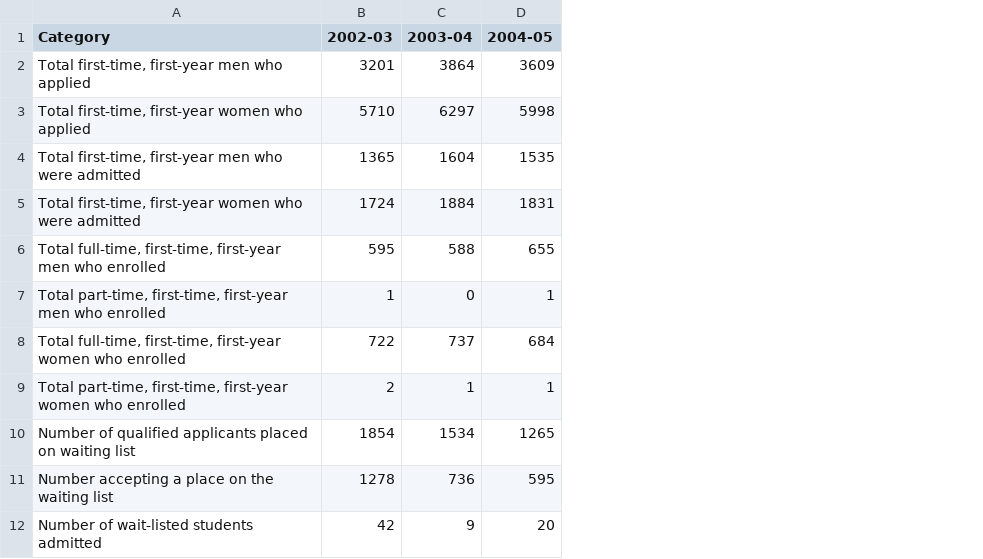
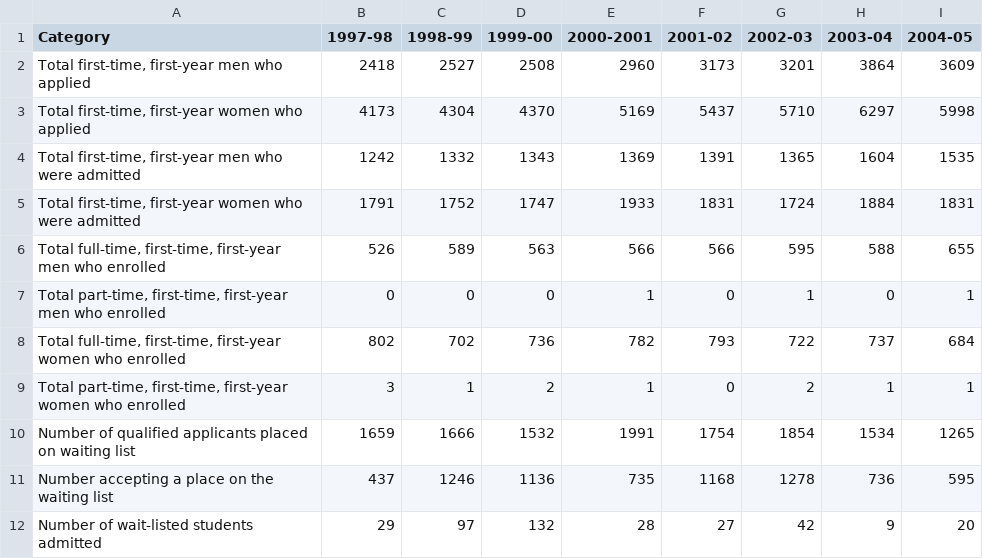
Before and after one commit to kelvinabrokwa/wm-stats-blog, a CSV file: Kelvin/agg_data_1.csv, drawn as a sheet; only a part is shown; the diff names each change by its address in the sheet, - before the commit and + after, or states it on an @@ line.

```diff
--- a/Kelvin/agg_data_1.csv
+++ b/Kelvin/agg_data_1.csv
+column B (1997-98), rows 2-12: 2418 | 4173 | 1242 | 1791 | 526 | 0 | 802 | 3 | 1659 | 437 | 29
+column C (1998-99), rows 2-12: 2527 | 4304 | 1332 | 1752 | 589 | 0 | 702 | 1 | 1666 | 1246 | 97
+column D (1999-00), rows 2-12: 2508 | 4370 | 1343 | 1747 | 563 | 0 | 736 | 2 | 1532 | 1136 | 132
+column E (2000-2001), rows 2-12: 2960 | 5169 | 1369 | 1933 | 566 | 1 | 782 | 1 | 1991 | 735 | 28
+column F (2001-02), rows 2-12: 3173 | 5437 | 1391 | 1831 | 566 | 0 | 793 | 0 | 1754 | 1168 | 27
```
Also changed, not shown: Kelvin/agg_data_long.csv, Kelvin/summary.csv, 2 other files.
